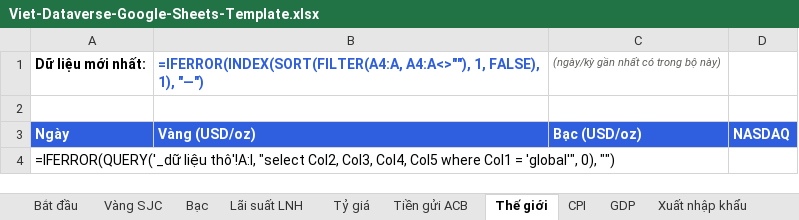
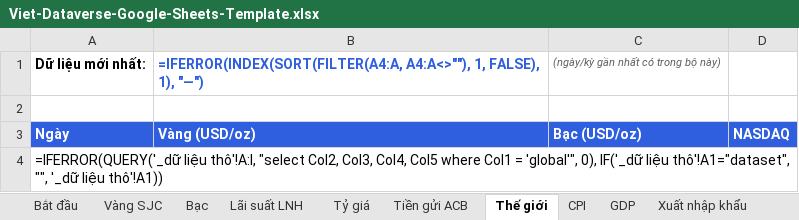
Before and after one commit to findatasolution/vietdataverse, an Excel workbook: integrations/google-sheets/Viet-Dataverse-Google-Sheets-Template.xlsx, sheet Thế giới, drawn as a sheet; values as stored, in another font and other column widths than the file's, no borders; formulas without a stored value are shown as written; charts and pictures not drawn; the diff names each change by its address in the sheet, - before the commit and + after, or states it on an @@ line.

```diff
--- a/integrations/google-sheets/Viet-Dataverse-Google-Sheets-Template.xlsx (sheet Thế giới)
+++ b/integrations/google-sheets/Viet-Dataverse-Google-Sheets-Template.xlsx (sheet Thế giới)
-A4: …'global'", 0), "")
+A4: …'global'", 0), IF('_dữ liệu thô'!A1="dataset", "", '_dữ liệu thô'!A1))
```
Also changed, not shown: sheet _dữ liệu thô, sheet Vàng SJC, sheet Bạc, sheet CPI, sheet Tỷ giá, sheet GDP, 3 more sheets, 7 other files.
